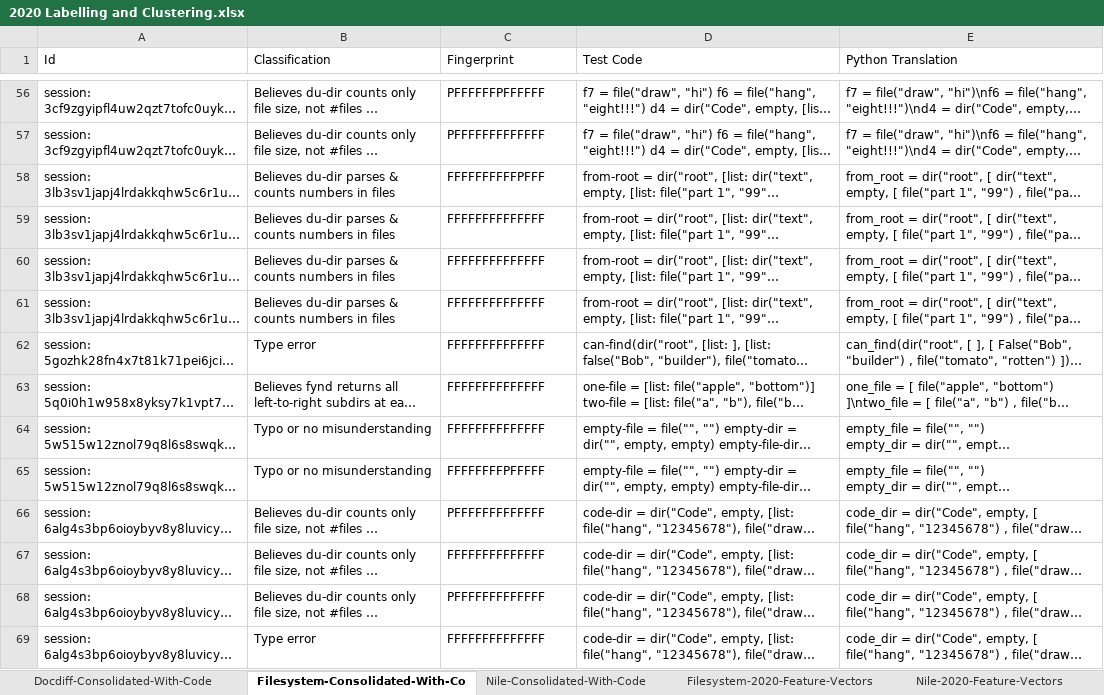
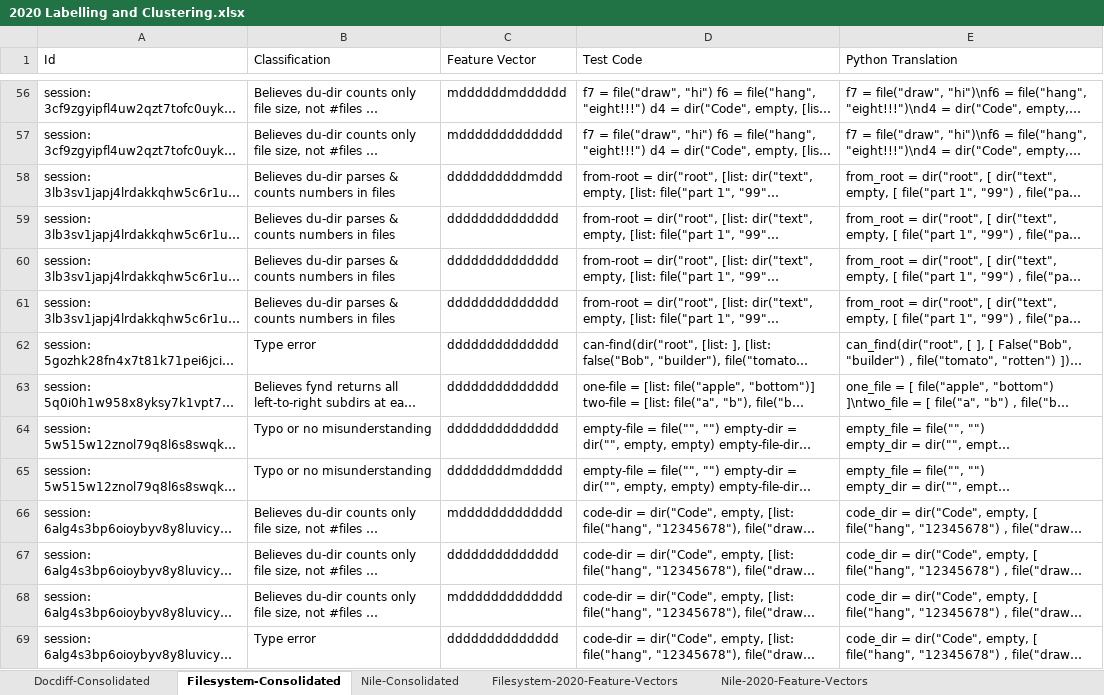
Before and after one commit to brownplt/chaff-gen-artifacts, an Excel workbook: Clustering/2020 Labelling and Clustering.xlsx, sheet Filesystem-Consolidated, drawn as a sheet; only a part is shown, gaps mark what is left out; long unchanged cells end in …; values as stored, in another font and other column widths than the file's, no borders; table styles not drawn; the diff covers the shown part only; the diff names each change by its address in the sheet, - before the commit and + after, or states it on an @@ line.

```diff
--- a/Clustering/2020 Labelling and Clustering.xlsx (sheet Filesystem-Consolidated)
+++ b/Clustering/2020 Labelling and Clustering.xlsx (sheet Filesystem-Consolidated)
-sheet tab: Docdiff-Consolidated-With-Code
+sheet tab: Docdiff-Consolidated
-sheet tab: Filesystem-Consolidated-With-Co
+sheet tab: Filesystem-Consolidated
-sheet tab: Nile-Consolidated-With-Code
+sheet tab: Nile-Consolidated
-C1: Fingerprint
+C1: Feature Vector
-C56 (Feature Vector): PFFFFFFPFFFFFF
+C56 (Feature Vector): mddddddmdddddd
-C57 (Feature Vector): PFFFFFFFFFFFFF
+C57 (Feature Vector): mddddddddddddd
-C58 (Feature Vector): FFFFFFFFFFPFFF
+C58 (Feature Vector): ddddddddddmddd
-C59:C64 (Feature Vector): FFFFFFFFFFFFFF
+C59:C64 (Feature Vector): dddddddddddddd
-C65 (Feature Vector): FFFFFFFFPFFFFF
+C65 (Feature Vector): ddddddddmddddd
-C66 (Feature Vector): PFFFFFFFFFFFFF
+C66 (Feature Vector): mddddddddddddd
-C67 (Feature Vector): FFFFFFFFFFFFFF
+C67 (Feature Vector): dddddddddddddd
-C68 (Feature Vector): PFFFFFFFFFFFFF
+C68 (Feature Vector): mddddddddddddd
-C69 (Feature Vector): FFFFFFFFFFFFFF
+C69 (Feature Vector): dddddddddddddd
```
Also changed, not shown: 89 edited cells elsewhere in this sheet, sheet Filesystem-2020-Feature-Vectors, sheet Docdiff-2020-Feature-Vectors, sheet Nile-2020-Feature-Vectors, sheet Nile-Consolidated, sheet Docdiff-Consolidated, 13 other files.
